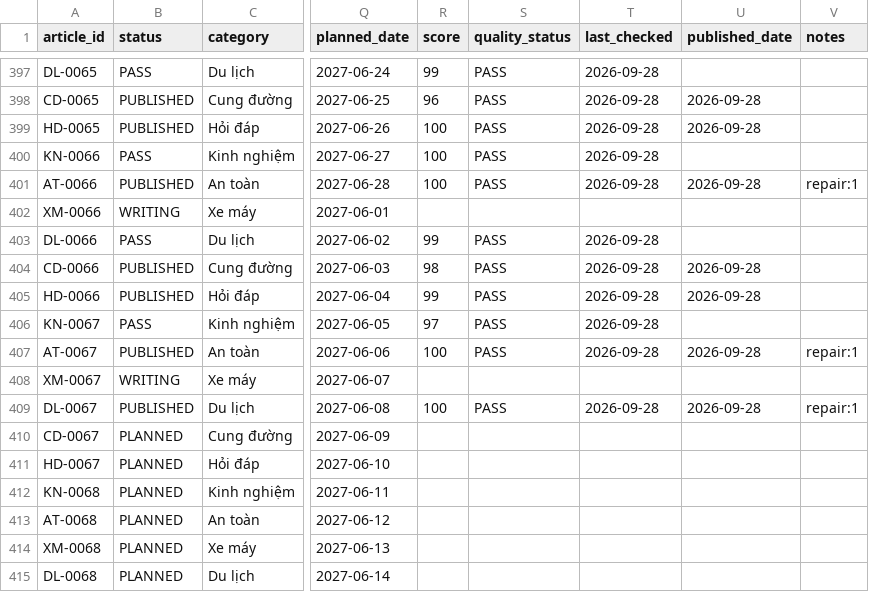
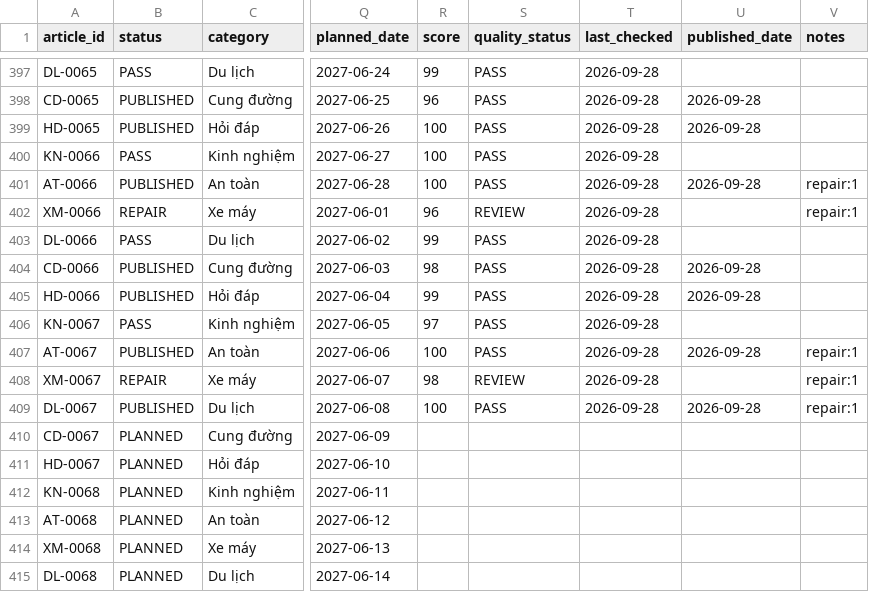
Before and after one commit to thuexemayhanoi/shop, a CSV file: data/content-matrix.csv, drawn as a sheet; only a part is shown, gaps mark what is left out; the diff names each change by its address in the sheet, - before the commit and + after, or states it on an @@ line.

```diff
--- a/data/content-matrix.csv
+++ b/data/content-matrix.csv
-B402 (status): WRITING
+B402 (status): REPAIR
-R402 (score): (empty)
+R402 (score): 96
-S402 (quality_status): (empty)
+S402 (quality_status): REVIEW
-T402 (last_checked): (empty)
+T402 (last_checked): 2026-09-28
-V402 (notes): (empty)
+V402 (notes): repair:1
-B408 (status): WRITING
+B408 (status): REPAIR
-R408 (score): (empty)
+R408 (score): 98
-S408 (quality_status): (empty)
+S408 (quality_status): REVIEW
-T408 (last_checked): (empty)
+T408 (last_checked): 2026-09-28
-V408 (notes): (empty)
+V408 (notes): repair:1
```
Also changed, not shown: 4 other files.
